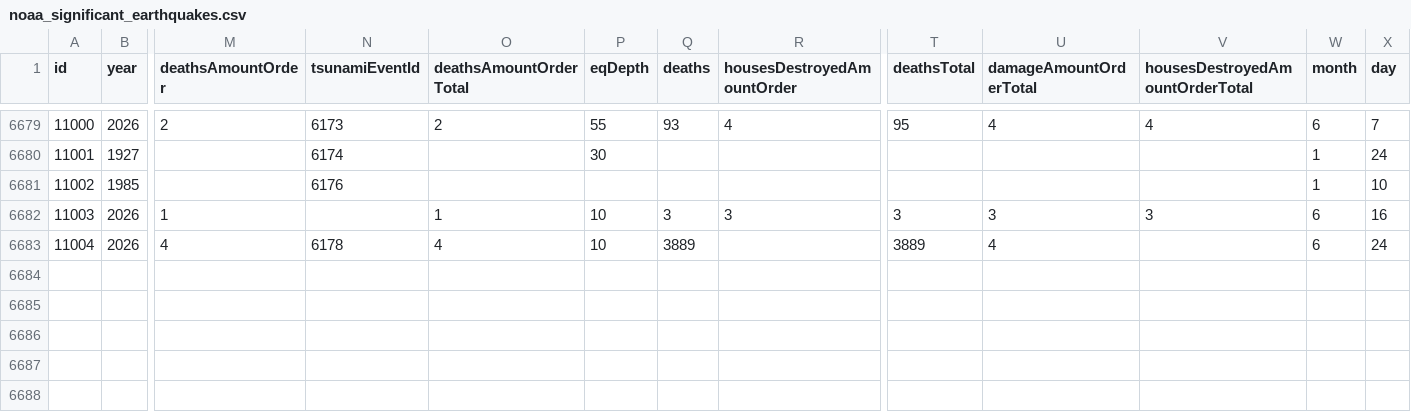
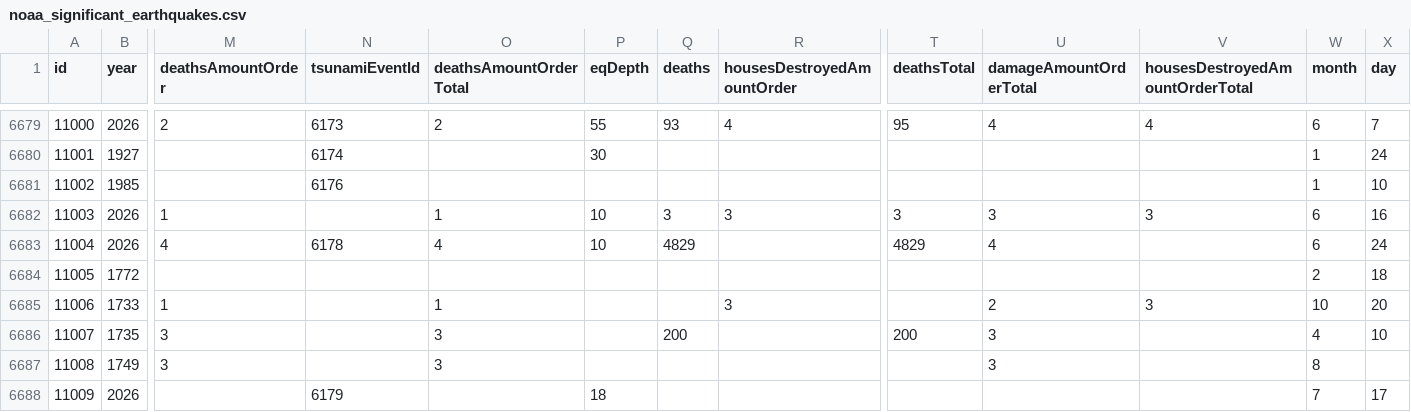
Before and after one commit to Biblejustin/correlations, a CSV file: data/noaa_significant_earthquakes.csv, drawn as a sheet; only a part is shown, gaps mark what is left out; rows hold the shown columns only; the diff names each change by its address in the sheet, - before the commit and + after, or states it on an @@ line.

Commit message:
Update data through 2026-07-18
Data refresh 2026-07-18 (previous: 2026-07-11)

| Catalog | Previous | Current | Δ |
|---|---|---|---|
| USGS M≥4 (1965+) | 532,768 | 533,083 | +315 |
| USGS M≥6.5 (1900+) | 4,714 | 4,715 | +1 |
| NGDC significant (fatalities table) | 4,085 | 4,086 | +1 |
| SILSO sunspot days | 76,152 | 76,152 | 0 |
| GFZ Kp/F10.7 days | 34,525 | 34,532 | +7 |
| NGDC significant quakes CSV | 6,682 | 6,687 | +5 |
| NGDC volcanic events CSV | 900 | 900 | 0 |
| UCDP/PRIO conflict-years | 2,752 | 2,752 | 0 |
| OWID terrorism year-rows | 51 | 51 | 0 |

Close calls (global M6.0–6.4, below the M≥6.5 band, since 2026-07-11):
  M6.4  2026-07-13  191 km SE of Lorengau, Papua New Guinea
  M6.3  2026-07-13  southeast of the Loyalty Islands
  M6.2  2026-07-14  32 km WSW of Sarangani, Philippines
  M6.0  2026-07-17  90 km SW of Puerto Madero, Mexico

```diff
--- a/data/noaa_significant_earthquakes.csv
+++ b/data/noaa_significant_earthquakes.csv
-Q6683 (deaths): 3889
+Q6683 (deaths): 4829
-T6683 (deathsTotal): 3889
+T6683 (deathsTotal): 4829
+row 6684: 11005 | 1772 |  |  |  |  |  |  |  |  |  | 2 | 18
+row 6685: 11006 | 1733 | 1 |  | 1 |  |  | 3 |  | 2 | 3 | 10 | 20
+row 6686: 11007 | 1735 | 3 |  | 3 |  | 200 |  | 200 | 3 |  | 4 | 10
+row 6687: 11008 | 1749 | 3 |  | 3 |  |  |  |  | 3 |  | 8
+row 6688: 11009 | 2026 |  | 6179 |  | 18 |  |  |  |  |  | 7 | 17
```
Also changed, not shown: 3 other files.
